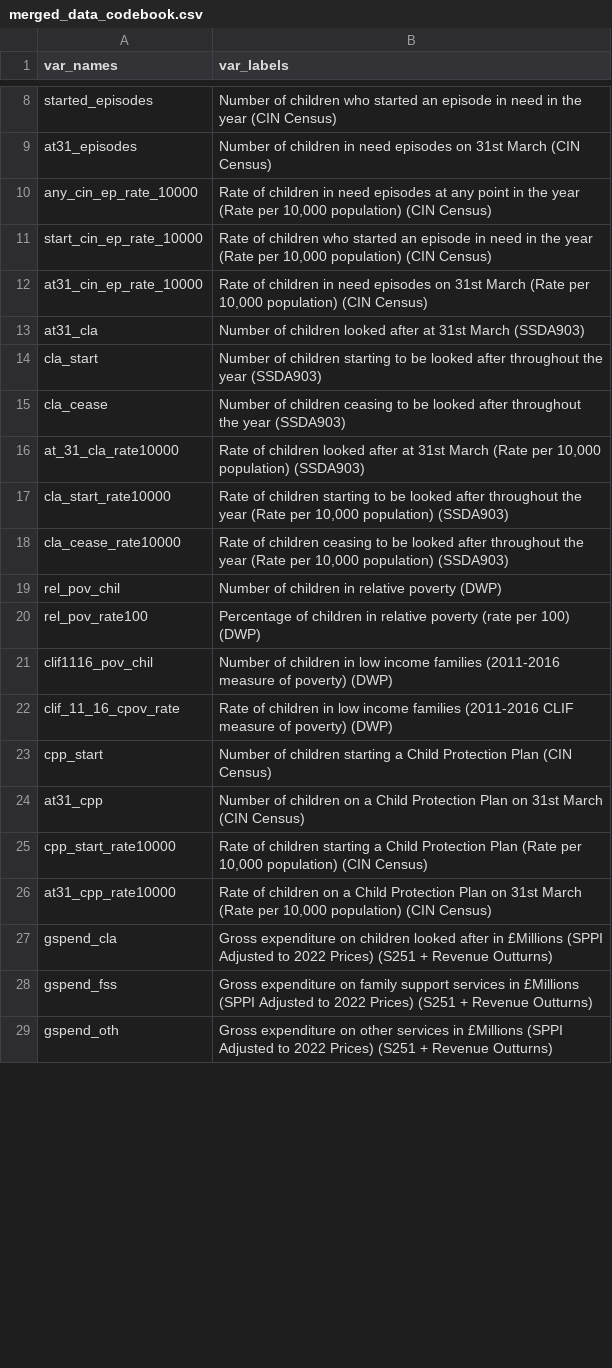
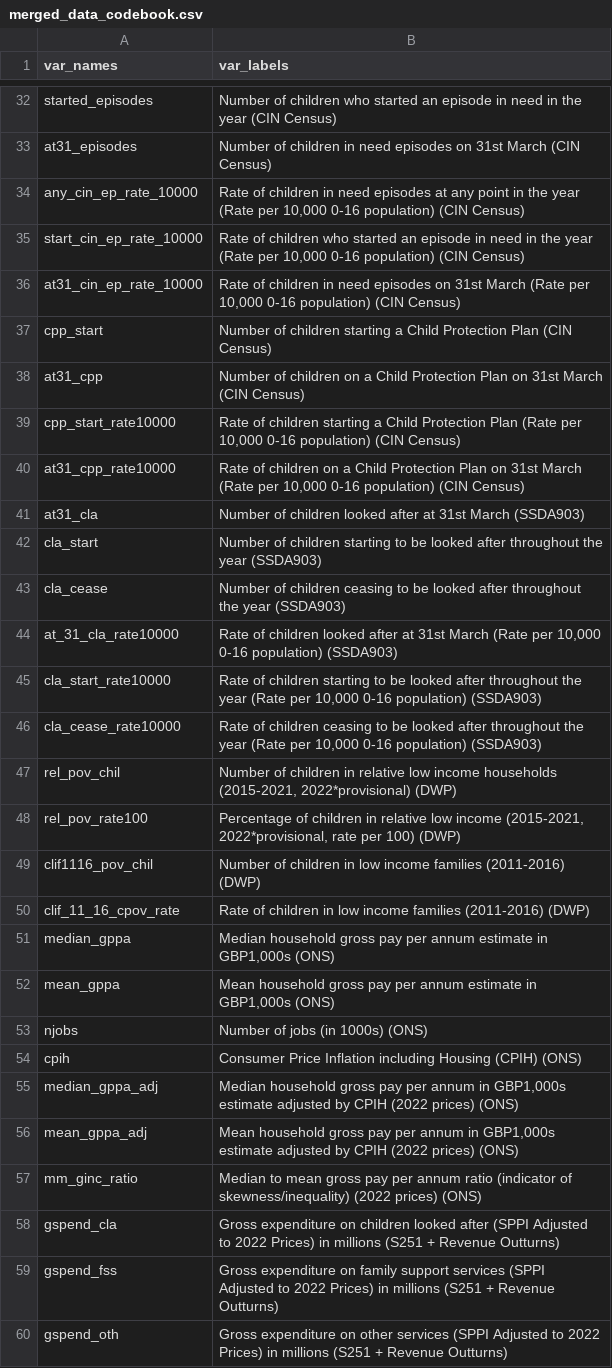
Before and after one commit to cjrwebb/cwip-app, a CSV file: data/tidied_data/merged_data_codebook.csv, drawn as a sheet; only a part is shown, gaps mark what is left out; the diff covers the shown part only.

Commit message:
Update population estimates to admin data

```diff
--- a/data/tidied_data/merged_data_codebook.csv
+++ b/data/tidied_data/merged_data_codebook.csv
@@ -9,5 +33,9 @@ started_episodes,Number of children who started an episode in need in the year (
 at31_episodes,Number of children in need episodes on 31st March (CIN Census)
-any_cin_ep_rate_10000,"Rate of children in need episodes at any point in the year (Rate per 10,000 population) (CIN Census)"
-start_cin_ep_rate_10000,"Rate of children who started an episode in need in the year (Rate per 10,000 population) (CIN Census)"
-at31_cin_ep_rate_10000,"Rate of children in need episodes on 31st March (Rate per 10,000 population) (CIN Census)"
+any_cin_ep_rate_10000,"Rate of children in need episodes at any point in the year (Rate per 10,000 0-16 population) (CIN Census)"
+start_cin_ep_rate_10000,"Rate of children who started an episode in need in the year (Rate per 10,000 0-16 population) (CIN Census)"
+at31_cin_ep_rate_10000,"Rate of children in need episodes on 31st March (Rate per 10,000 0-16 population) (CIN Census)"
+cpp_start,Number of children starting a Child Protection Plan (CIN Census)
+at31_cpp,Number of children on a Child Protection Plan on 31st March (CIN Census)
+cpp_start_rate10000,"Rate of children starting a Child Protection Plan (Rate per 10,000 0-16 population) (CIN Census)"
+at31_cpp_rate10000,"Rate of children on a Child Protection Plan on 31st March (Rate per 10,000 0-16 population) (CIN Census)"
 at31_cla,Number of children looked after at 31st March (SSDA903)
@@ -15,15 +43,18 @@ cla_start,Number of children starting to be looked after throughout the year (SS
 cla_cease,Number of children ceasing to be looked after throughout the year (SSDA903)
-at_31_cla_rate10000,"Rate of children looked after at 31st March (Rate per 10,000 population) (SSDA903)"
-cla_start_rate10000,"Rate of children starting to be looked after throughout the year (Rate per 10,000 population) (SSDA903)"
-cla_cease_rate10000,"Rate of children ceasing to be looked after throughout the year (Rate per 10,000 population) (SSDA903)"
-rel_pov_chil,Number of children in relative poverty (DWP)
-rel_pov_rate100,Percentage of children in relative poverty (rate per 100) (DWP)
-clif1116_pov_chil,Number of children in low income families (2011-2016 measure of poverty) (DWP)
-clif_11_16_cpov_rate,Rate of children in low income families (2011-2016 CLIF measure of poverty) (DWP)
-cpp_start,Number of children starting a Child Protection Plan (CIN Census)
-at31_cpp,Number of children on a Child Protection Plan on 31st March (CIN Census)
-cpp_start_rate10000,"Rate of children starting a Child Protection Plan (Rate per 10,000 population) (CIN Census)"
-at31_cpp_rate10000,"Rate of children on a Child Protection Plan on 31st March (Rate per 10,000 population) (CIN Census)"
-gspend_cla,Gross expenditure on children looked after in £Millions (SPPI Adjusted to 2022 Prices) (S251 + Revenue Outturns)
-gspend_fss,Gross expenditure on family support services in £Millions (SPPI Adjusted to 2022 Prices) (S251 + Revenue Outturns)
-gspend_oth,Gross expenditure on other services in £Millions (SPPI Adjusted to 2022 Prices) (S251 + Revenue Outturns)
+at_31_cla_rate10000,"Rate of children looked after at 31st March (Rate per 10,000 0-16 population) (SSDA903)"
+cla_start_rate10000,"Rate of children starting to be looked after throughout the year (Rate per 10,000 0-16 population) (SSDA903)"
+cla_cease_rate10000,"Rate of children ceasing to be looked after throughout the year (Rate per 10,000 0-16 population) (SSDA903)"
+rel_pov_chil,"Number of children in relative low income households (2015-2021, 2022*provisional) (DWP)"
+rel_pov_rate100,"Percentage of children in relative low income (2015-2021, 2022*provisional, rate per 100) (DWP)"
+clif1116_pov_chil,Number of children in low income families (2011-2016) (DWP)
+clif_11_16_cpov_rate,Rate of children in low income families (2011-2016) (DWP)
+median_gppa,"Median household gross pay per annum estimate in GBP1,000s (ONS)"
+mean_gppa,"Mean household gross pay per annum estimate in GBP1,000s (ONS)"
+njobs,Number of jobs (in 1000s) (ONS)
+cpih,Consumer Price Inflation including Housing (CPIH) (ONS)
+median_gppa_adj,"Median household gross pay per annum in GBP1,000s estimate adjusted by CPIH (2022 prices) (ONS)"
+mean_gppa_adj,"Mean household gross pay per annum in GBP1,000s estimate adjusted by CPIH (2022 prices) (ONS)"
+mm_ginc_ratio,Median to mean gross pay per annum ratio (indicator of skewness/inequality) (2022 prices) (ONS)
+gspend_cla,Gross expenditure on children looked after (SPPI Adjusted to 2022 Prices) in millions (S251 + Revenue Outturns)
+gspend_fss,Gross expenditure on family support services (SPPI Adjusted to 2022 Prices) in millions (S251 + Revenue Outturns)
+gspend_oth,Gross expenditure on other services (SPPI Adjusted to 2022 Prices) in millions (S251 + Revenue Outturns)
```
Also changed, not shown: 24 added rows, 5 removed rows, 14 moved rows and 15 edited cells elsewhere in this file, 6 other files.
